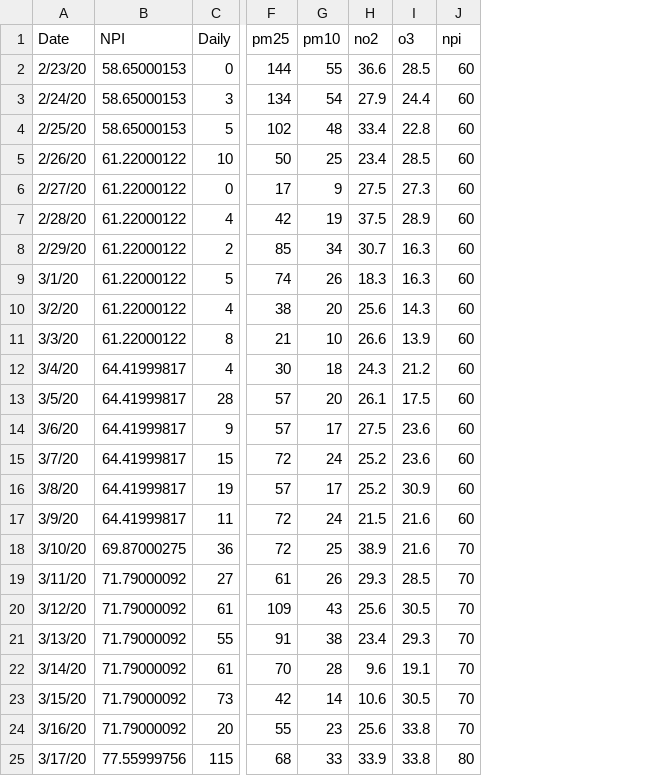
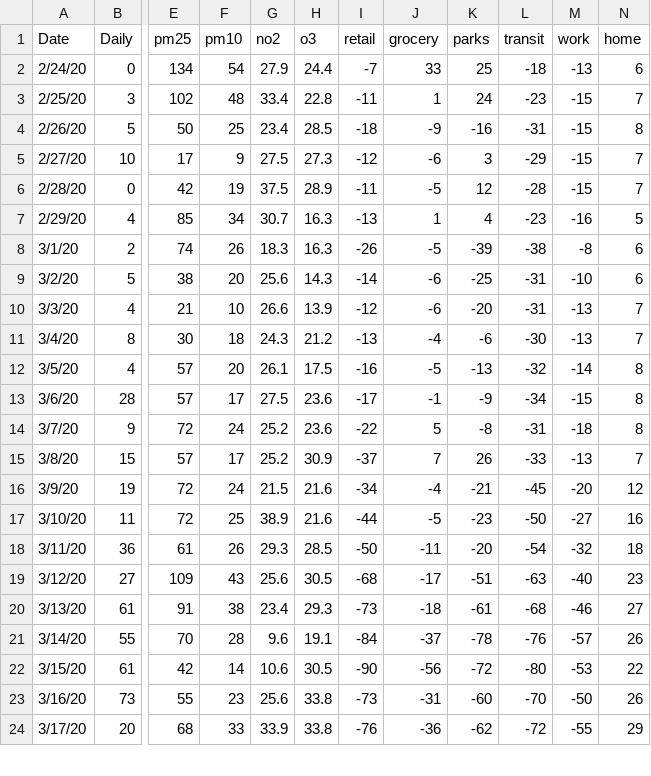
Before and after one commit to swimlala/AIM_MCRN_AirQuality, a CSV file: modena_full.csv, drawn as a sheet; only a part is shown, gaps mark what is left out; removed rows and columns are numbered as before the commit, all else as after; rows hold the shown columns only; the diff covers the shown part only; the diff names each change by its address in the sheet, - before the commit and + after, or states it on an @@ line.

```diff
--- a/modena_full.csv
+++ b/modena_full.csv
-column B (NPI), rows 3-25: 58.65000153 | 58.65000153 | 61.22000122 | 61.22000122 | 61.22000122 | 61.22000122 | 61.22000122 | 61.22000122 | 61.22000122 | 64.41999817 | 64.41999817 | 64.41999817 | 64.41999817 | 64.41999817 | 64.41999817 | 69.87000275 | 71.79000092 | 71.79000092 | 71.79000092 | 71.79000092 | 71.79000092 | 71.79000092 | 77.55999756
-column J (npi), rows 3-25: 60 | 60 | 60 | 60 | 60 | 60 | 60 | 60 | 60 | 60 | 60 | 60 | 60 | 60 | 60 | 70 | 70 | 70 | 70 | 70 | 70 | 70 | 80
+column I (retail), rows 2-24: -7 | -11 | -18 | -12 | -11 | -13 | -26 | -14 | -12 | -13 | -16 | -17 | -22 | -37 | -34 | -44 | -50 | -68 | -73 | -84 | -90 | -73 | -76
+column J (grocery), rows 2-24: 33 | 1 | -9 | -6 | -5 | 1 | -5 | -6 | -6 | -4 | -5 | -1 | 5 | 7 | -4 | -5 | -11 | -17 | -18 | -37 | -56 | -31 | -36
+column K (parks), rows 2-24: 25 | 24 | -16 | 3 | 12 | 4 | -39 | -25 | -20 | -6 | -13 | -9 | -8 | 26 | -21 | -23 | -20 | -51 | -61 | -78 | -72 | -60 | -62
+column L (transit), rows 2-24: -18 | -23 | -31 | -29 | -28 | -23 | -38 | -31 | -31 | -30 | -32 | -34 | -31 | -33 | -45 | -50 | -54 | -63 | -68 | -76 | -80 | -70 | -72
+column M (work), rows 2-24: -13 | -15 | -15 | -15 | -15 | -16 | -8 | -10 | -13 | -13 | -14 | -15 | -18 | -13 | -20 | -27 | -32 | -40 | -46 | -57 | -53 | -50 | -55
+column N (home), rows 2-24: 6 | 7 | 8 | 7 | 7 | 5 | 6 | 6 | 7 | 7 | 8 | 8 | 8 | 7 | 12 | 16 | 18 | 23 | 27 | 26 | 22 | 26 | 29
-row 2: 2/23/20 | 58.65000153 | 0 | 144 | 55 | 36.6 | 28.5 | 60
-B2 (Daily): 3
+B2 (Daily): 0
-B3 (Daily): 5
+B3 (Daily): 3
-B4 (Daily): 10
+B4 (Daily): 5
-B5 (Daily): 0
+B5 (Daily): 10
-B6 (Daily): 4
+B6 (Daily): 0
-B7 (Daily): 2
+B7 (Daily): 4
-B8 (Daily): 5
+B8 (Daily): 2
-B9 (Daily): 4
+B9 (Daily): 5
-B10 (Daily): 8
+B10 (Daily): 4
-B11 (Daily): 4
+B11 (Daily): 8
-B12 (Daily): 28
+B12 (Daily): 4
-B13 (Daily): 9
+B13 (Daily): 28
-B14 (Daily): 15
+B14 (Daily): 9
-B15 (Daily): 19
+B15 (Daily): 15
-B16 (Daily): 11
+B16 (Daily): 19
-B17 (Daily): 36
+B17 (Daily): 11
-B18 (Daily): 27
+B18 (Daily): 36
-B19 (Daily): 61
+B19 (Daily): 27
-B20 (Daily): 55
+B20 (Daily): 61
-B21 (Daily): 61
+B21 (Daily): 55
-B22 (Daily): 73
+B22 (Daily): 61
-B23 (Daily): 20
+B23 (Daily): 73
-B24 (Daily): 115
+B24 (Daily): 20
```
Also changed, not shown: 117 edited cells elsewhere in this file, bologna_full.csv, brescia_full.csv, 7 other files.
